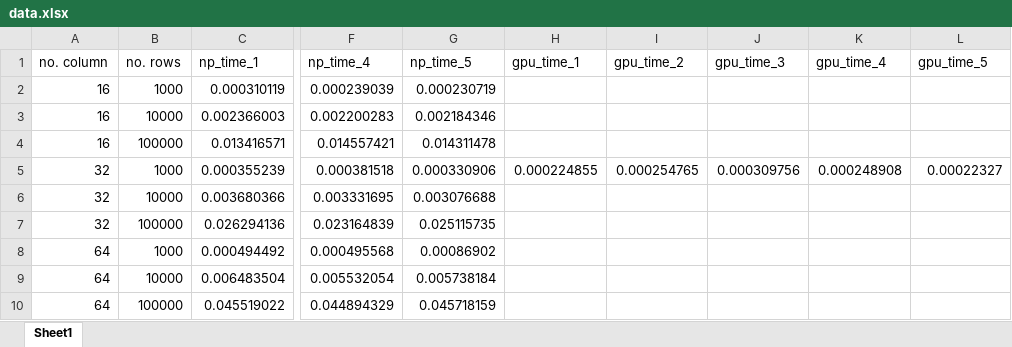
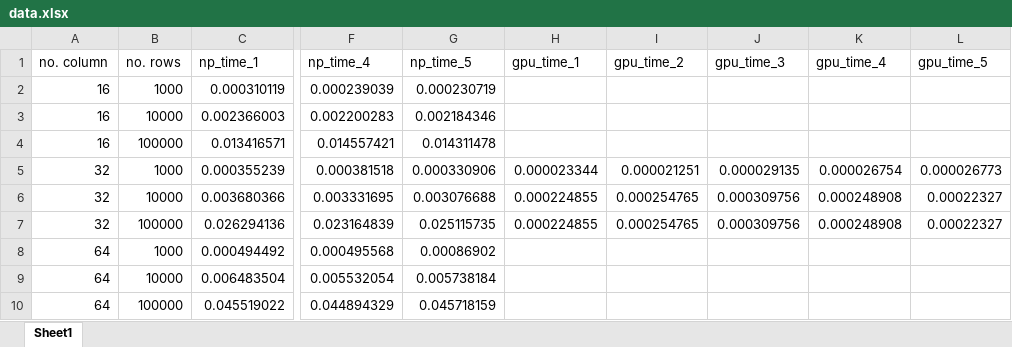
Before and after one commit to johnnymdoubleu/HPC2023, an Excel workbook: data.xlsx, sheet Sheet1, drawn as a sheet; only a part is shown, gaps mark what is left out; values as stored, in another font and other column widths than the file's, no borders; the diff names each change by its address in the sheet, - before the commit and + after, or states it on an @@ line.

```diff
--- a/data.xlsx (sheet Sheet1)
+++ b/data.xlsx (sheet Sheet1)
-H5 (gpu_time_1): 0.000224855
+H5 (gpu_time_1): 0.000023344
-I5 (gpu_time_2): 0.000254765
+I5 (gpu_time_2): 0.000021251
-J5 (gpu_time_3): 0.000309756
+J5 (gpu_time_3): 0.000029135
-K5 (gpu_time_4): 0.000248908
+K5 (gpu_time_4): 0.000026754
-L5 (gpu_time_5): 0.00022327
+L5 (gpu_time_5): 0.000026773
-H6:H7 (gpu_time_1): (empty)
+H6:H7 (gpu_time_1): 0.000224855
-I6:I7 (gpu_time_2): (empty)
+I6:I7 (gpu_time_2): 0.000254765
-J6:J7 (gpu_time_3): (empty)
+J6:J7 (gpu_time_3): 0.000309756
-K6:K7 (gpu_time_4): (empty)
+K6:K7 (gpu_time_4): 0.000248908
-L6:L7 (gpu_time_5): (empty)
+L6:L7 (gpu_time_5): 0.00022327
```
Also changed, not shown: 1 other file.
